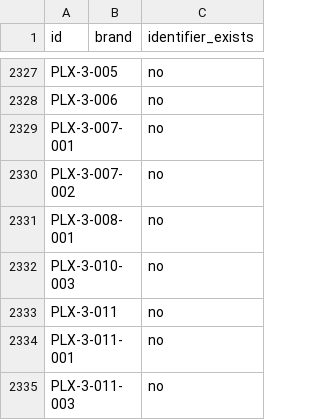
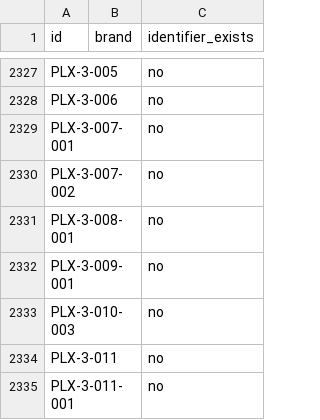
Before and after one commit to enagrosvit-beep/pub, a TSV file: audyt-1680/dofid-Едім.tsv, drawn as a sheet; only a part is shown, gaps mark what is left out; the shorter side is filled out with more unchanged rows.

```diff
--- a/audyt-1680/dofid-Едім.tsv
+++ b/audyt-1680/dofid-Едім.tsv
@@ -2331,2 +2331,3 @@ PLX-3-007-002		no
 PLX-3-008-001		no
+PLX-3-009-001		no
 PLX-3-010-003		no
```
Also changed, not shown: audyt-1680/ruchni-Едім.csv, 1 other file.
